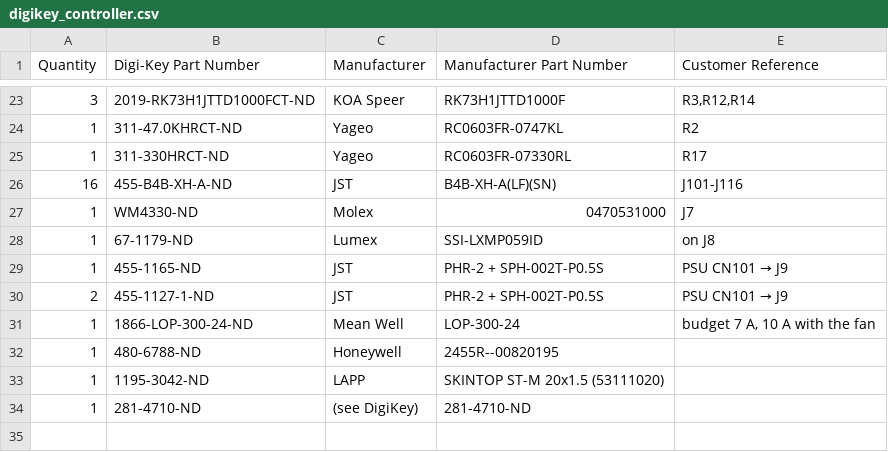
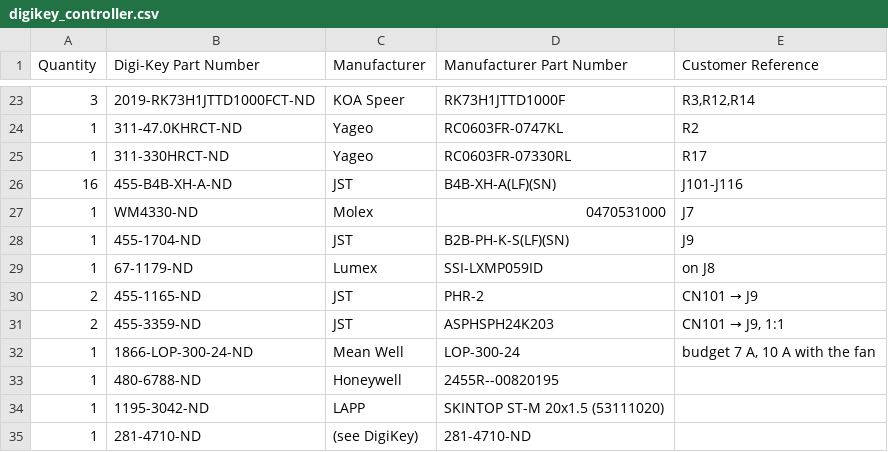
Before and after one commit to Gultak/parkside-charger, a CSV file: procurement/digikey_controller.csv, drawn as a sheet; only a part is shown, gaps mark what is left out.

```diff
--- a/procurement/digikey_controller.csv
+++ b/procurement/digikey_controller.csv
@@ -27,5 +27,6 @@ Quantity,Digi-Key Part Number,Manufacturer,Manufacturer Part Number,Customer Ref
 1,WM4330-ND,Molex,0470531000,J7
+1,455-1704-ND,JST,B2B-PH-K-S(LF)(SN),J9
 1,67-1179-ND,Lumex,SSI-LXMP059ID,on J8
-1,455-1165-ND,JST,PHR-2 + SPH-002T-P0.5S,PSU CN101 → J9
-2,455-1127-1-ND,JST,PHR-2 + SPH-002T-P0.5S,PSU CN101 → J9
+2,455-1165-ND,JST,PHR-2,CN101 → J9
+2,455-3359-ND,JST,ASPHSPH24K203,"CN101 → J9, 1:1"
 1,1866-LOP-300-24-ND,Mean Well,LOP-300-24,"budget 7 A, 10 A with the fan"
```
Also changed, not shown: 5 other files.
